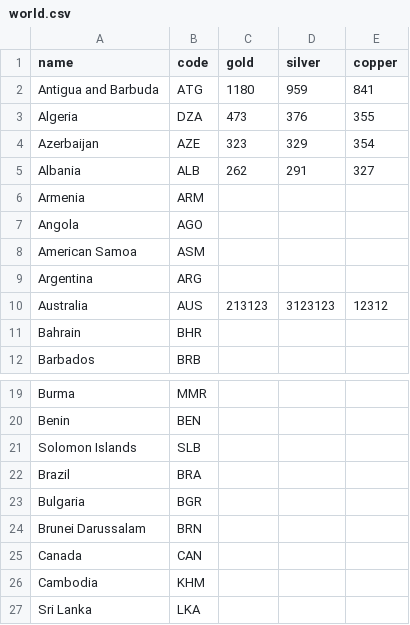
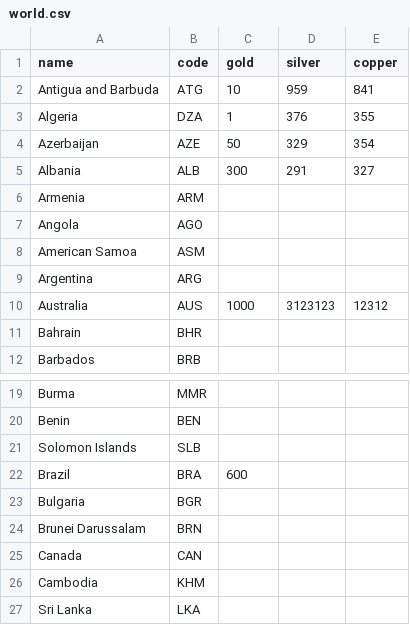
Before and after one commit to Uskuugen/Uskuugen.github.io, a CSV file: world.csv, drawn as a sheet; only a part is shown, gaps mark what is left out.

Commit message:
Update world.csv gold changes

```diff
--- a/world.csv
+++ b/world.csv
@@ -1,6 +1,6 @@
 name,code,gold,silver,copper
-Antigua and Barbuda,ATG,1180,959,841
-Algeria,DZA,473,376,355
-Azerbaijan,AZE,323,329,354
-Albania,ALB,262,291,327
+Antigua and Barbuda,ATG,10,959,841
+Algeria,DZA,1,376,355
+Azerbaijan,AZE,50,329,354
+Albania,ALB,300,291,327
 Armenia,ARM,,,
@@ -9,3 +9,3 @@ American Samoa,ASM,,,
 Argentina,ARG,,,
-Australia,AUS,213123,3123123,12312
+Australia,AUS,1000,3123123,12312
 Bahrain,BHR,,,
@@ -21,3 +21,3 @@ Benin,BEN,,,
 Solomon Islands,SLB,,,
-Brazil,BRA,,,
+Brazil,BRA,600,,
 Bulgaria,BGR,,,
```
